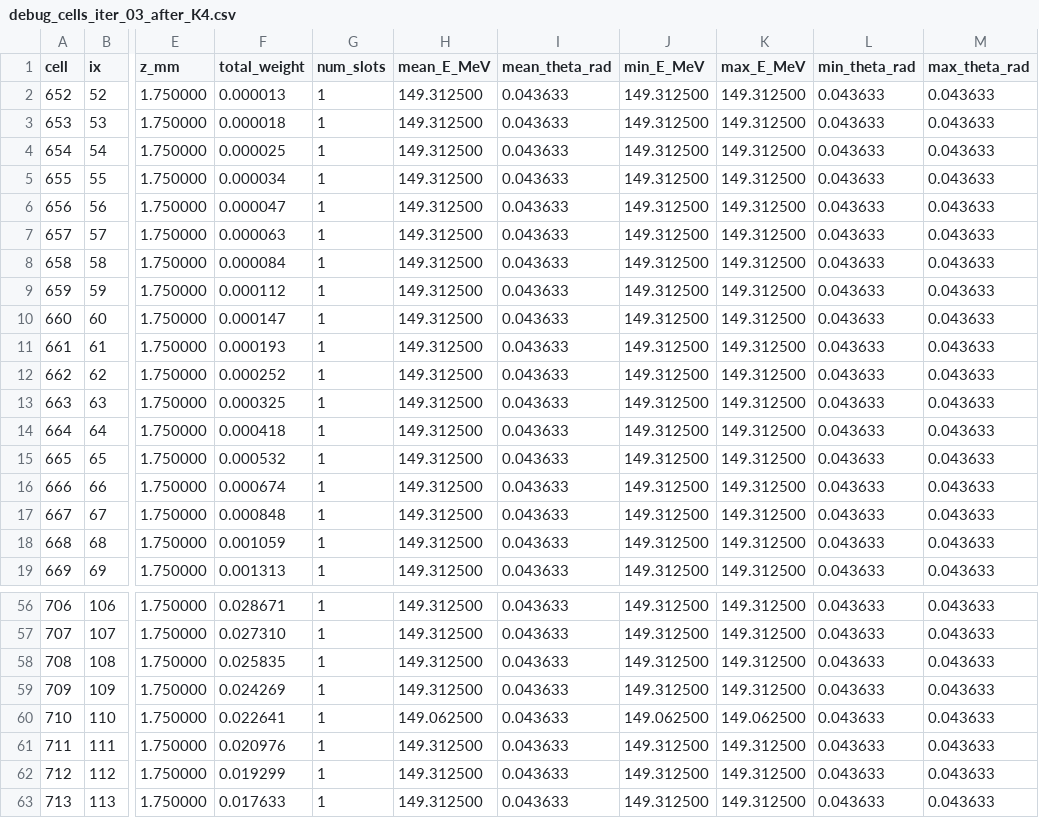
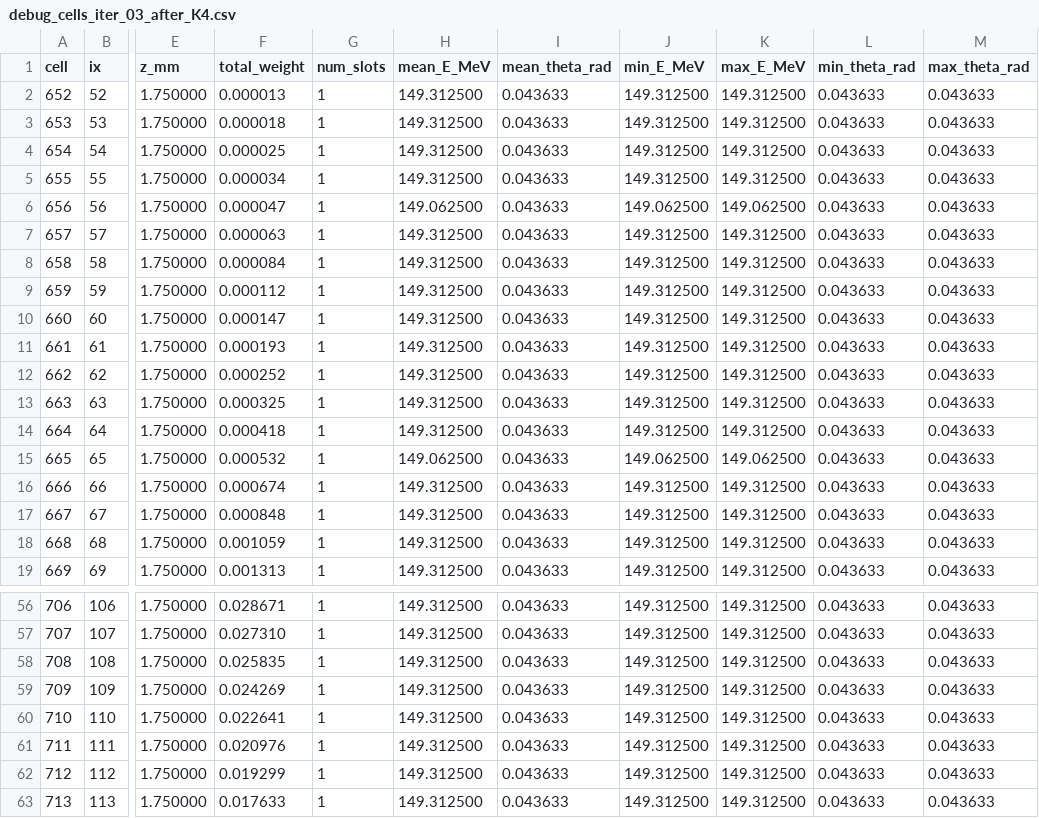
Before and after one commit to jokh38/SM_2D, a CSV file: results/debug_cells_iter_03_after_K4.csv, drawn as a sheet; only a part is shown, gaps mark what is left out; the diff names each change by its address in the sheet, - before the commit and + after, or states it on an @@ line.

```diff
--- a/results/debug_cells_iter_03_after_K4.csv
+++ b/results/debug_cells_iter_03_after_K4.csv
-H6 (mean_E_MeV): 149.312500
+H6 (mean_E_MeV): 149.062500
-J6 (min_E_MeV): 149.312500
+J6 (min_E_MeV): 149.062500
-K6 (max_E_MeV): 149.312500
+K6 (max_E_MeV): 149.062500
-H15 (mean_E_MeV): 149.312500
+H15 (mean_E_MeV): 149.062500
-J15 (min_E_MeV): 149.312500
+J15 (min_E_MeV): 149.062500
-K15 (max_E_MeV): 149.312500
+K15 (max_E_MeV): 149.062500
-H60 (mean_E_MeV): 149.062500
+H60 (mean_E_MeV): 149.312500
-J60 (min_E_MeV): 149.062500
+J60 (min_E_MeV): 149.312500
-K60 (max_E_MeV): 149.062500
+K60 (max_E_MeV): 149.312500
```
Also changed, not shown: results/debug_cells_iter_01_after_K4.csv, results/debug_cells_iter_02_after_K4.csv, 24 other files.
